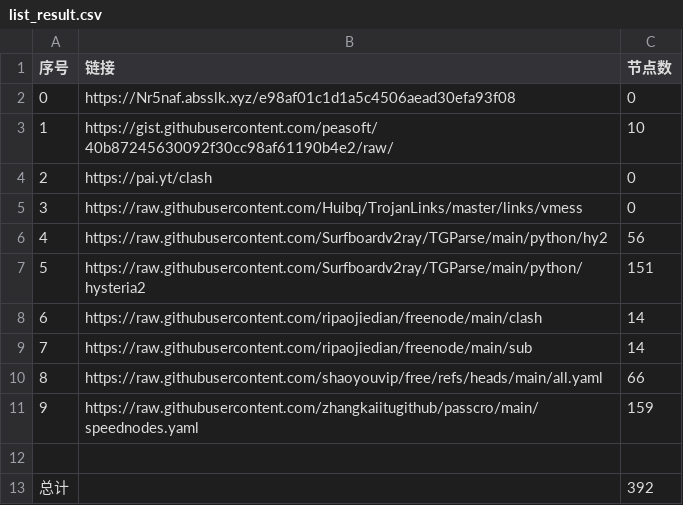
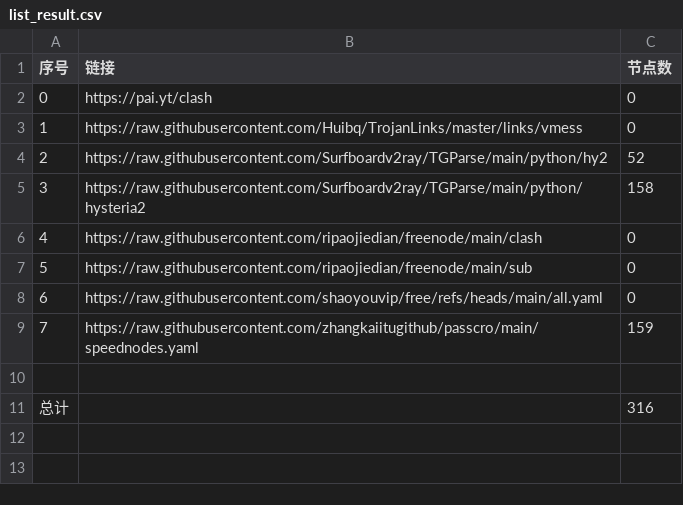
Before and after one commit to jun277/NoWalls, a CSV file: list_result.csv, drawn as a sheet; removed rows and columns are numbered as before the commit, all else as after; the diff names each change by its address in the sheet, - before the commit and + after, or states it on an @@ line.

```diff
--- a/list_result.csv
+++ b/list_result.csv
-row 2: 0 | https://Nr5naf.absslk.xyz/e98af01c1d1a5c4506aead30efa93f08 | 0
-row 3: 1 | https://gist.githubusercontent.com/peasoft/40b87245630092f30cc98af61190b4e2/raw/ | 10
@@ column A (序号) renumbered between rows 2 and 9 @@
-C4 (节点数): 56
+C4 (节点数): 52
-C5 (节点数): 151
+C5 (节点数): 158
-C6:C7 (节点数): 14
+C6:C7 (节点数): 0
-C8 (节点数): 66
+C8 (节点数): 0
-C11 (节点数): 392
+C11 (节点数): 316
```
Also changed, not shown: 24 other files.
